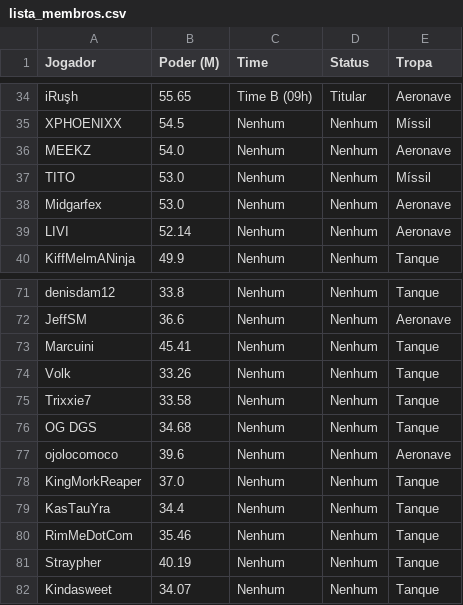
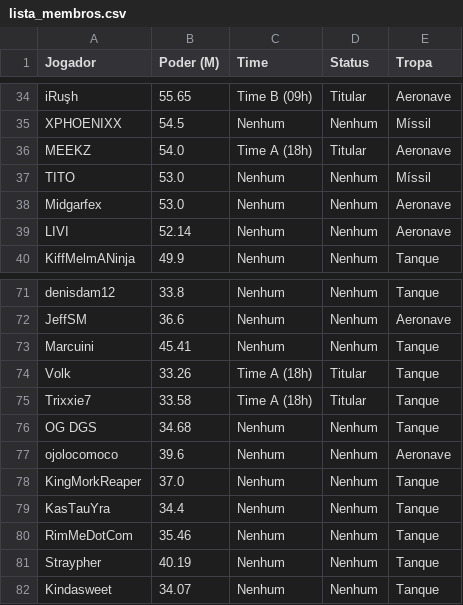
Before and after one commit to wagnernsbr/projeto_last_war, a CSV file: lista_membros.csv, drawn as a sheet; only a part is shown, gaps mark what is left out.

```diff
--- a/lista_membros.csv
+++ b/lista_membros.csv
@@ -35,3 +35,3 @@ iRuşh,55.65,Time B (09h),Titular,Aeronave
 XPHOENIXX,54.5,Nenhum,Nenhum,Míssil
-MEEKZ,54.0,Nenhum,Nenhum,Aeronave
+MEEKZ,54.0,Time A (18h),Titular,Aeronave
 TITO,53.0,Nenhum,Nenhum,Míssil
@@ -73,4 +73,4 @@ JeffSM,36.6,Nenhum,Nenhum,Aeronave
 Marcuini,45.41,Nenhum,Nenhum,Tanque
-Volk,33.26,Nenhum,Nenhum,Tanque
-Trixxie7,33.58,Nenhum,Nenhum,Tanque
+Volk,33.26,Time A (18h),Titular,Tanque
+Trixxie7,33.58,Time A (18h),Titular,Tanque
 OG DGS,34.68,Nenhum,Nenhum,Tanque
```
Also changed, not shown: 1 other file.
